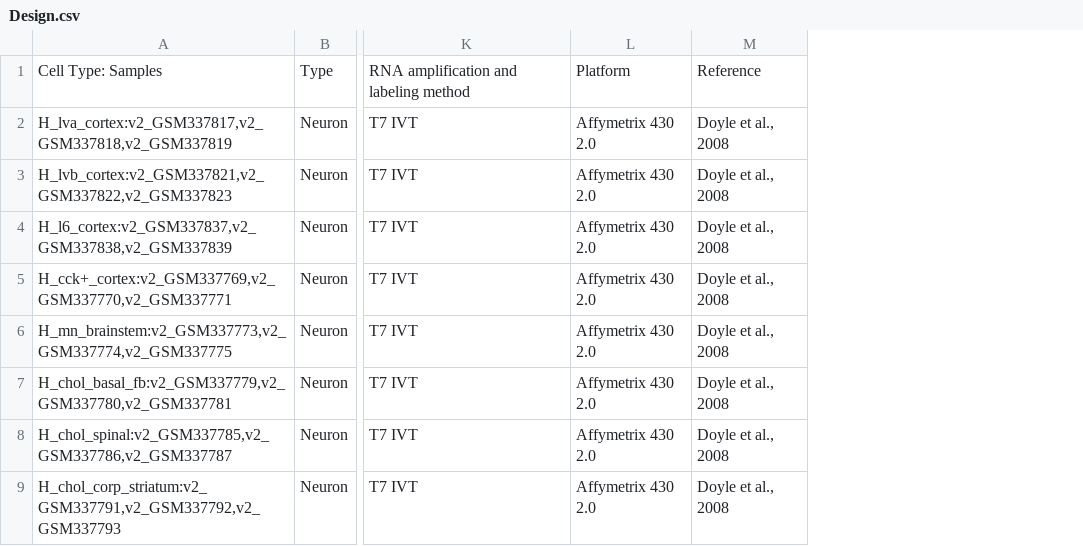
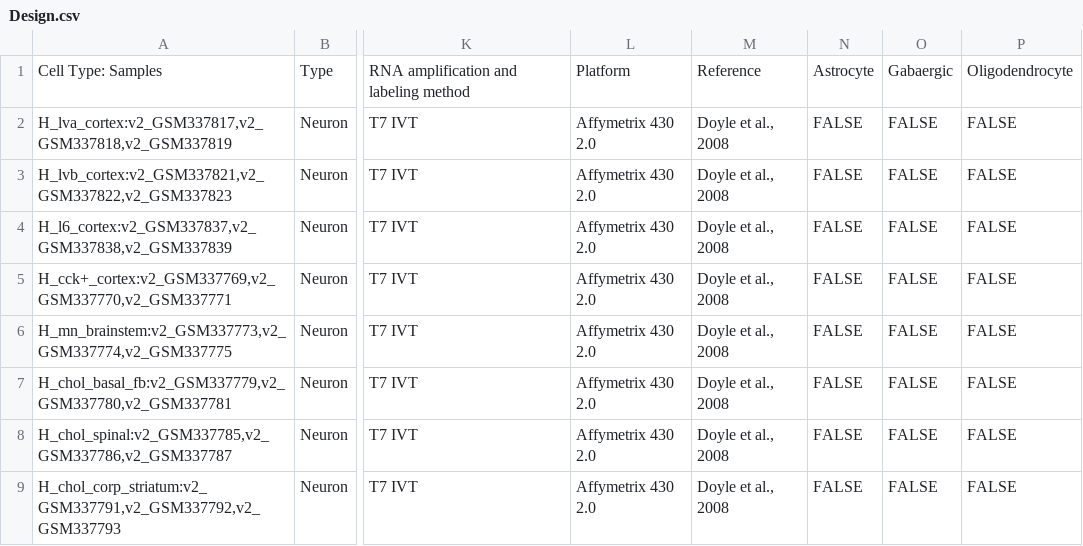
Before and after one commit to oganm/masterOfCellTypes, a CSV file: Design.csv, drawn as a sheet; only a part is shown, gaps mark what is left out; the diff names each change by its address in the sheet, - before the commit and + after, or states it on an @@ line.

```diff
--- a/Design.csv
+++ b/Design.csv
+column N, rows 1-9: Astrocyte | FALSE | FALSE | FALSE | FALSE | FALSE | FALSE | FALSE | FALSE
+column O, rows 1-9: Gabaergic | FALSE | FALSE | FALSE | FALSE | FALSE | FALSE | FALSE | FALSE
+column P, rows 1-9: Oligodendrocyte | FALSE | FALSE | FALSE | FALSE | FALSE | FALSE | FALSE | FALSE
```
Also changed, not shown: 6 other files.
